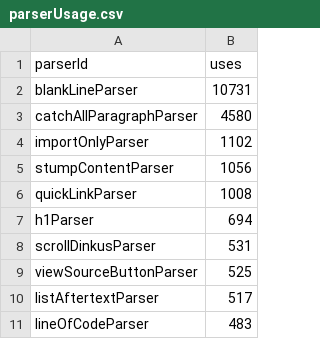
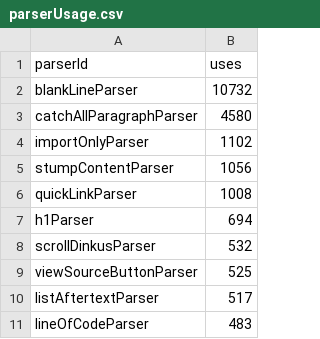
Before and after one commit to thepiyushmalhotra/breckyunits.com, a CSV file: parserUsage.csv, drawn as a sheet; only a part is shown.

```diff
--- a/parserUsage.csv
+++ b/parserUsage.csv
@@ -1,3 +1,3 @@
 parserId,uses
-blankLineParser,10731
+blankLineParser,10732
 catchAllParagraphParser,4580
@@ -7,3 +7,3 @@ quickLinkParser,1008
 h1Parser,694
-scrollDinkusParser,531
+scrollDinkusParser,532
 viewSourceButtonParser,525
```
Also changed, not shown: 11 other files.
